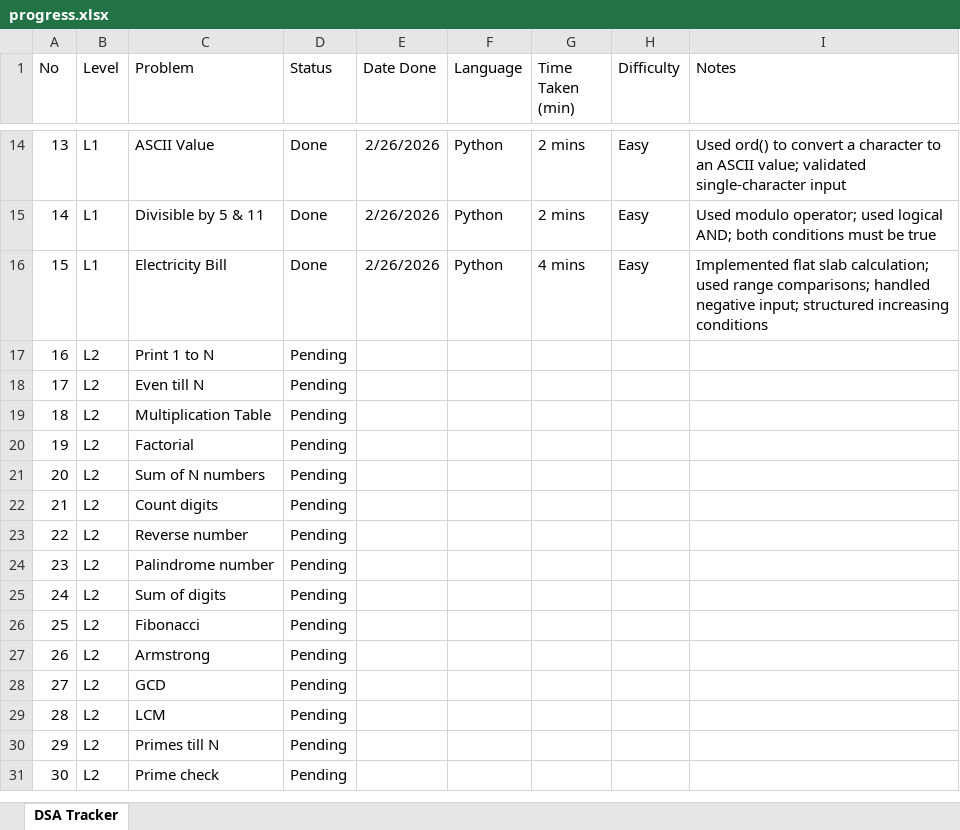
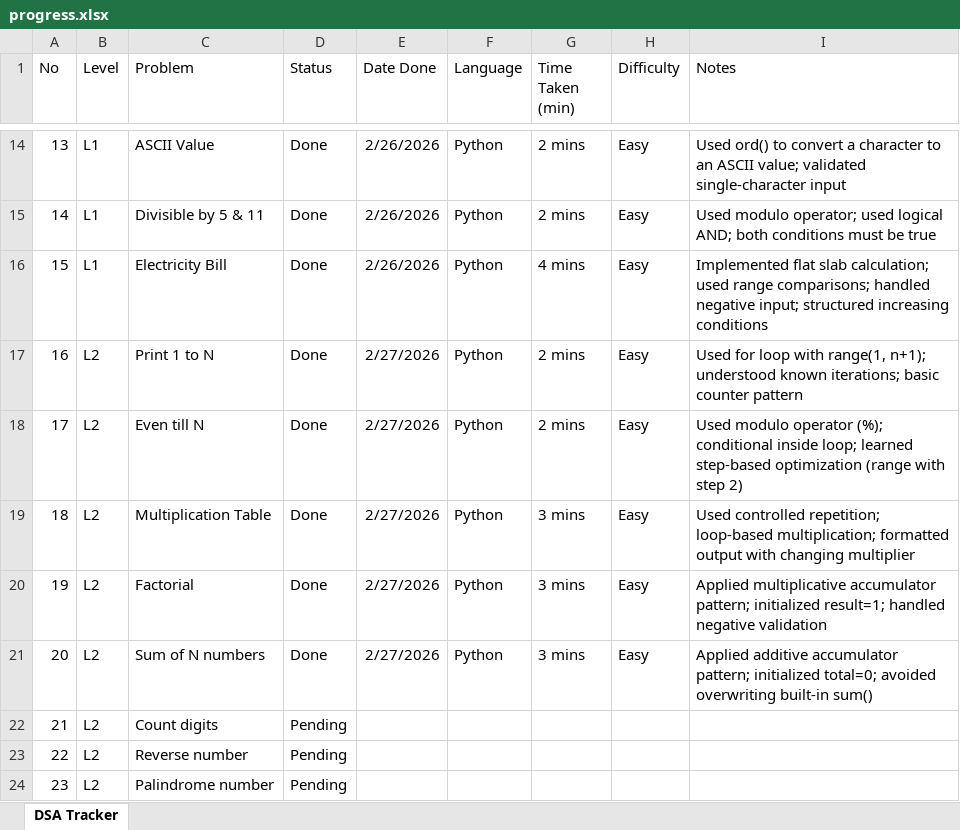
Before and after one commit to Satish7744/dsa-basics-70, an Excel workbook: progress.xlsx, sheet DSA Tracker, drawn as a sheet; only a part is shown, gaps mark what is left out; the shorter side is filled out with more unchanged rows; values as stored, in another font and other column widths than the file's, no borders; the diff names each change by its address in the sheet, - before the commit and + after, or states it on an @@ line.

Commit message:
20 problems solved

```diff
--- a/progress.xlsx (sheet DSA Tracker)
+++ b/progress.xlsx (sheet DSA Tracker)
-D17:D21 (Status): Pending
+D17:D21 (Status): Done
-E17:E21 (Date Done): (empty)
+E17:E21 (Date Done): 2/27/2026
-F17:F21 (Language): (empty)
+F17:F21 (Language): Python
-G17:G18 (Time Taken (min)): (empty)
+G17:G18 (Time Taken (min)): 2 mins
-H17:H21 (Difficulty): (empty)
+H17:H21 (Difficulty): Easy
-I17 (Notes): (empty)
+I17 (Notes): Used for loop with range(1, n+1); understood known iterations; basic counter pattern
-I18 (Notes): (empty)
+I18 (Notes): Used modulo operator (%); conditional inside loop; learned step-based optimization (range with step 2)
-G19:G21 (Time Taken (min)): (empty)
+G19:G21 (Time Taken (min)): 3 mins
-I19 (Notes): (empty)
+I19 (Notes): Used controlled repetition; loop-based multiplication; formatted output with changing multiplier
-I20 (Notes): (empty)
+I20 (Notes): Applied multiplicative accumulator pattern; initialized result=1; handled negative validation
-I21 (Notes): (empty)
+I21 (Notes): Applied additive accumulator pattern; initialized total=0; avoided overwriting built-in sum()
```
